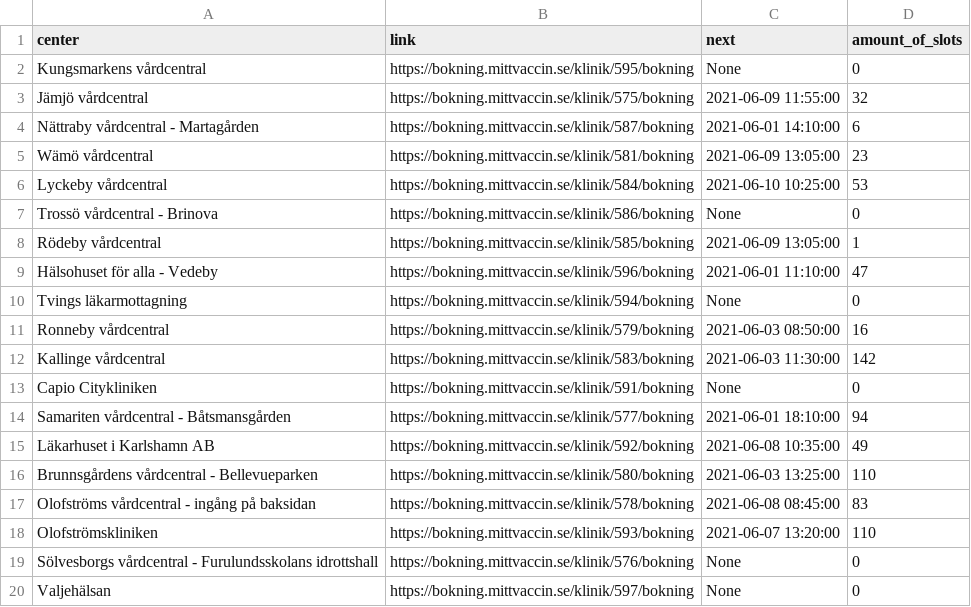
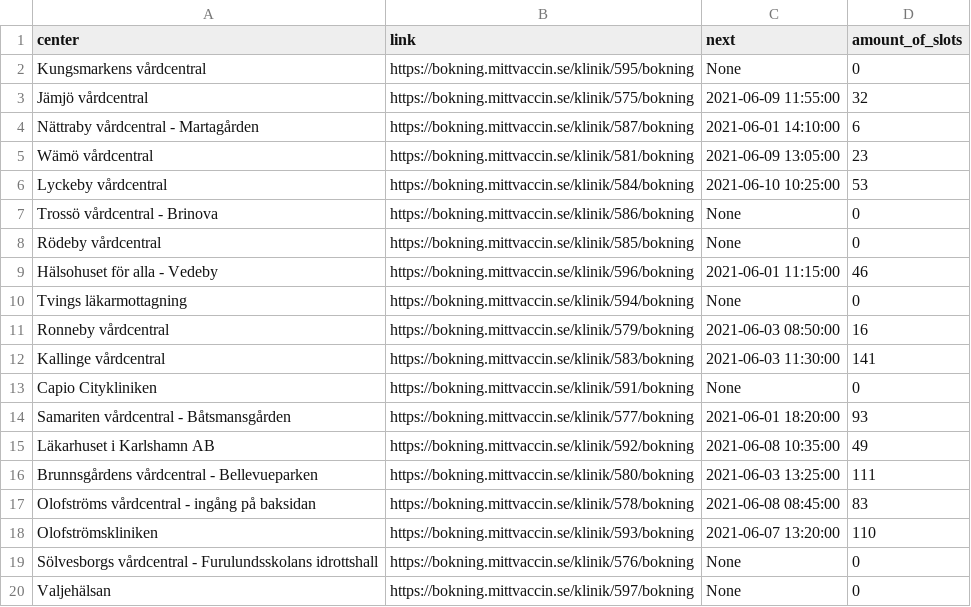
Before and after one commit to civictechsweden/JagVillHaVaccin, a CSV file: blekinge.csv, drawn as a sheet.

Commit message:
Updating the data for Region blekinge

```diff
--- a/blekinge.csv
+++ b/blekinge.csv
@@ -7,11 +7,11 @@ Lyckeby vårdcentral,https://bokning.mittvaccin.se/klinik/584/bokning,2021-06-10
 Trossö vårdcentral - Brinova,https://bokning.mittvaccin.se/klinik/586/bokning,None,0
-Rödeby vårdcentral,https://bokning.mittvaccin.se/klinik/585/bokning,2021-06-09 13:05:00,1
-Hälsohuset för alla - Vedeby,https://bokning.mittvaccin.se/klinik/596/bokning,2021-06-01 11:10:00,47
+Rödeby vårdcentral,https://bokning.mittvaccin.se/klinik/585/bokning,None,0
+Hälsohuset för alla - Vedeby,https://bokning.mittvaccin.se/klinik/596/bokning,2021-06-01 11:15:00,46
 Tvings läkarmottagning,https://bokning.mittvaccin.se/klinik/594/bokning,None,0
 Ronneby vårdcentral,https://bokning.mittvaccin.se/klinik/579/bokning,2021-06-03 08:50:00,16
-Kallinge vårdcentral,https://bokning.mittvaccin.se/klinik/583/bokning,2021-06-03 11:30:00,142
+Kallinge vårdcentral,https://bokning.mittvaccin.se/klinik/583/bokning,2021-06-03 11:30:00,141
 Capio Citykliniken,https://bokning.mittvaccin.se/klinik/591/bokning,None,0
-Samariten vårdcentral - Båtsmansgården,https://bokning.mittvaccin.se/klinik/577/bokning,2021-06-01 18:10:00,94
+Samariten vårdcentral - Båtsmansgården,https://bokning.mittvaccin.se/klinik/577/bokning,2021-06-01 18:20:00,93
 Läkarhuset i Karlshamn AB,https://bokning.mittvaccin.se/klinik/592/bokning,2021-06-08 10:35:00,49
-Brunnsgårdens vårdcentral - Bellevueparken,https://bokning.mittvaccin.se/klinik/580/bokning,2021-06-03 13:25:00,110
+Brunnsgårdens vårdcentral - Bellevueparken,https://bokning.mittvaccin.se/klinik/580/bokning,2021-06-03 13:25:00,111
 Olofströms vårdcentral - ingång på baksidan,https://bokning.mittvaccin.se/klinik/578/bokning,2021-06-08 08:45:00,83
```
